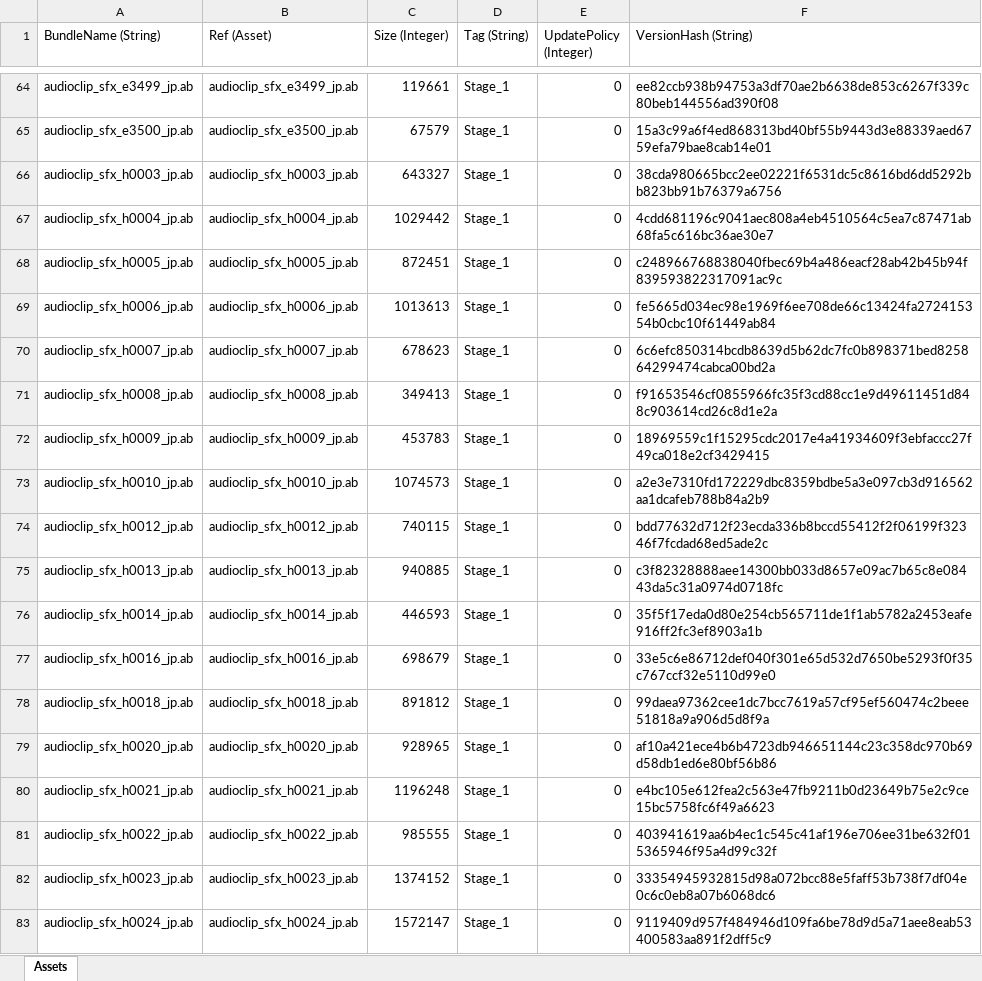
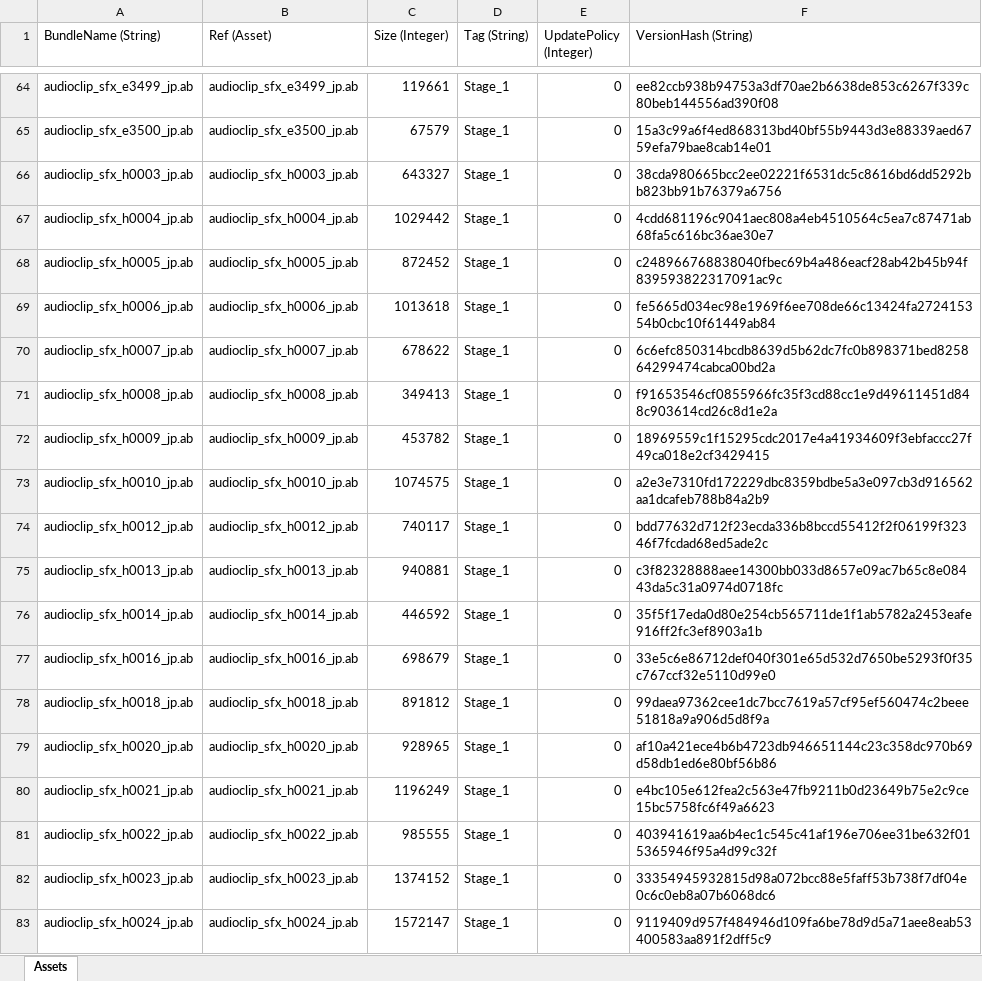
Before and after one commit to stu43005/sdorica-wiki-bot, an Excel workbook: client_gamedata/ios/iosExp.xlsx, sheet Assets, drawn as a sheet; only a part is shown, gaps mark what is left out; values as stored, in another font and other column widths than the file's, no borders; the diff covers the shown part only; the diff names each change by its address in the sheet, - before the commit and + after, or states it on an @@ line.

```diff
--- a/client_gamedata/ios/iosExp.xlsx (sheet Assets)
+++ b/client_gamedata/ios/iosExp.xlsx (sheet Assets)
-C68 (Size (Integer)): 872451
+C68 (Size (Integer)): 872452
-C69 (Size (Integer)): 1013613
+C69 (Size (Integer)): 1013618
-C70 (Size (Integer)): 678623
+C70 (Size (Integer)): 678622
-C72 (Size (Integer)): 453783
+C72 (Size (Integer)): 453782
-C73 (Size (Integer)): 1074573
+C73 (Size (Integer)): 1074575
-C74 (Size (Integer)): 740115
+C74 (Size (Integer)): 740117
-C75 (Size (Integer)): 940885
+C75 (Size (Integer)): 940881
-C76 (Size (Integer)): 446593
+C76 (Size (Integer)): 446592
-C80 (Size (Integer)): 1196248
+C80 (Size (Integer)): 1196249
```
Also changed, not shown: 70 edited cells elsewhere in this sheet, client_gamedata/charAssets.xlsx, 21 other files.
